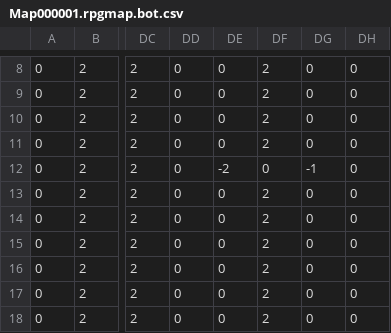
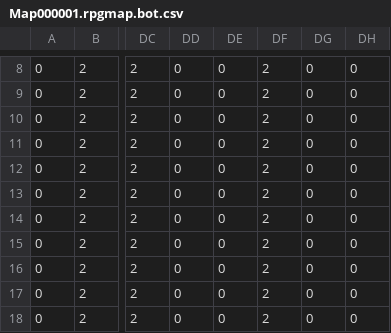
Before and after one commit to AntumDeluge/rpgboss-test_game, a CSV file: rpgmap/Map000001.rpgmap.bot.csv, drawn as a sheet; only a part is shown, gaps mark what is left out; the diff names each change by its address in the sheet, - before the commit and + after, or states it on an @@ line.

```diff
--- a/rpgmap/Map000001.rpgmap.bot.csv
+++ b/rpgmap/Map000001.rpgmap.bot.csv
-DE12: -2
+DE12: 0
-DF12: 0
+DF12: 2
-DG12: -1
+DG12: 0
```
Also changed, not shown: rpgmap/Map000001.rpgmap.mid.csv, rpgmap/Map000001.rpgmap.top.csv, 8 other files.
